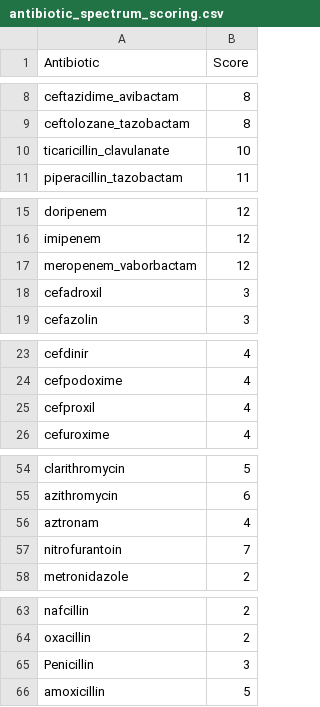
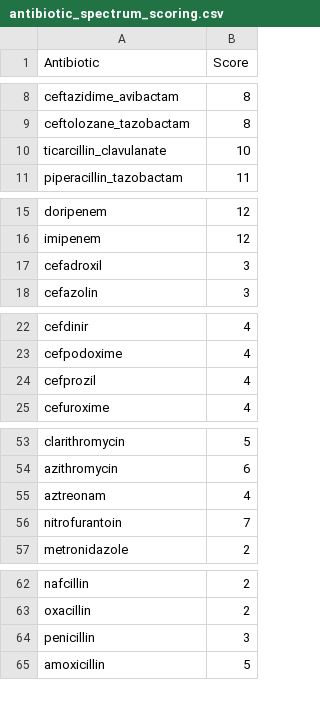
Before and after one commit to Common-Longitudinal-ICU-data-Format/Variation-Antimicrobial-Consumption-in-Critically-Ill-Adults, a CSV file: antibiotic_spectrum_scoring.csv, drawn as a sheet; only a part is shown, gaps mark what is left out.

```diff
--- a/antibiotic_spectrum_scoring.csv
+++ b/antibiotic_spectrum_scoring.csv
@@ -9,3 +9,3 @@ ceftazidime_avibactam,8
 ceftolozane_tazobactam,8
-ticaricillin_clavulanate,10
+ticarcillin_clavulanate,10
 piperacillin_tazobactam,11
@@ -16,3 +16,2 @@ doripenem,12
 imipenem,12
-meropenem_vaborbactam,12
 cefadroxil,3
@@ -24,3 +23,3 @@ cefdinir,4
 cefpodoxime,4
-cefproxil,4
+cefprozil,4
 cefuroxime,4
@@ -55,3 +54,3 @@ clarithromycin,5
 azithromycin,6
-aztronam,4
+aztreonam,4
 nitrofurantoin,7
@@ -64,3 +63,3 @@ nafcillin,2
 oxacillin,2
-Penicillin,3
+penicillin,3
 amoxicillin,5
```
Also changed, not shown: 2 other files.
